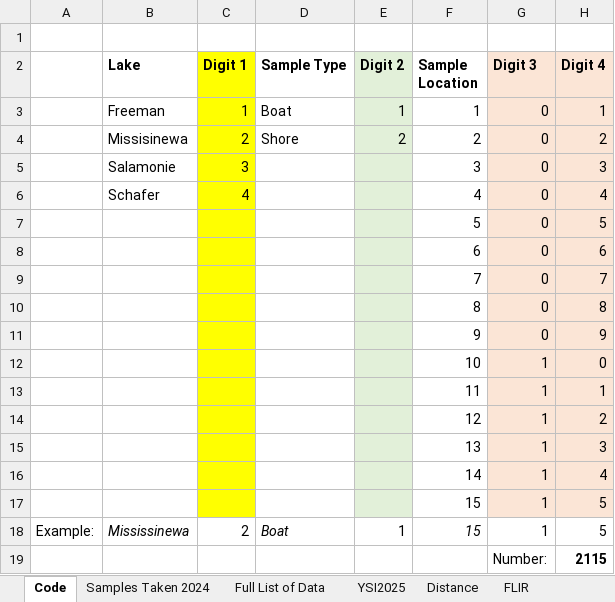
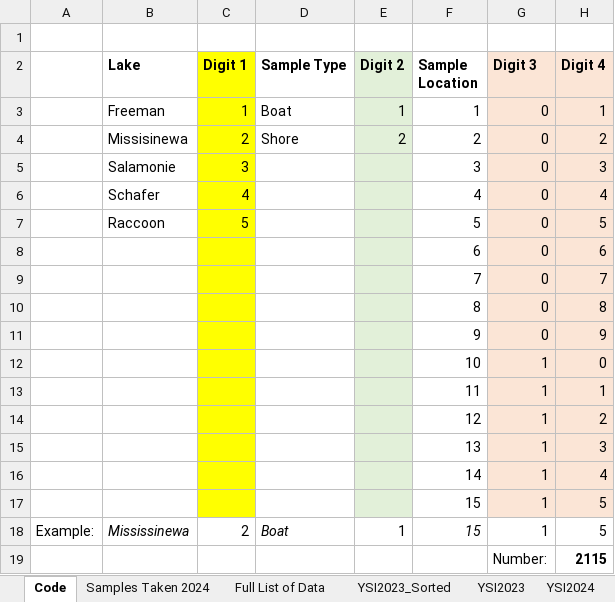
Before and after one commit to IB-IB/Fall2025_DataProcessing_GraphicCreation, an Excel workbook: Substitute_Database_All_Samples2025_YSI.xlsm, sheet Code, drawn as a sheet; values as stored, in another font and other column widths than the file's, no borders; charts and pictures not drawn; the diff names each change by its address in the sheet, - before the commit and + after, or states it on an @@ line.

```diff
--- a/Substitute_Database_All_Samples2025_YSI.xlsm (sheet Code)
+++ b/Substitute_Database_All_Samples2025_YSI.xlsm (sheet Code)
+sheet tab: YSI2023_Sorted
+sheet tab: YSI2023
+sheet tab: YSI2024
-B7 (Lake): (empty)
+B7 (Lake): Raccoon
-C7 (Digit 1): (empty)
+C7 (Digit 1): 5
```
Also changed, not shown: sheet Full List of Data, 13 other files.
